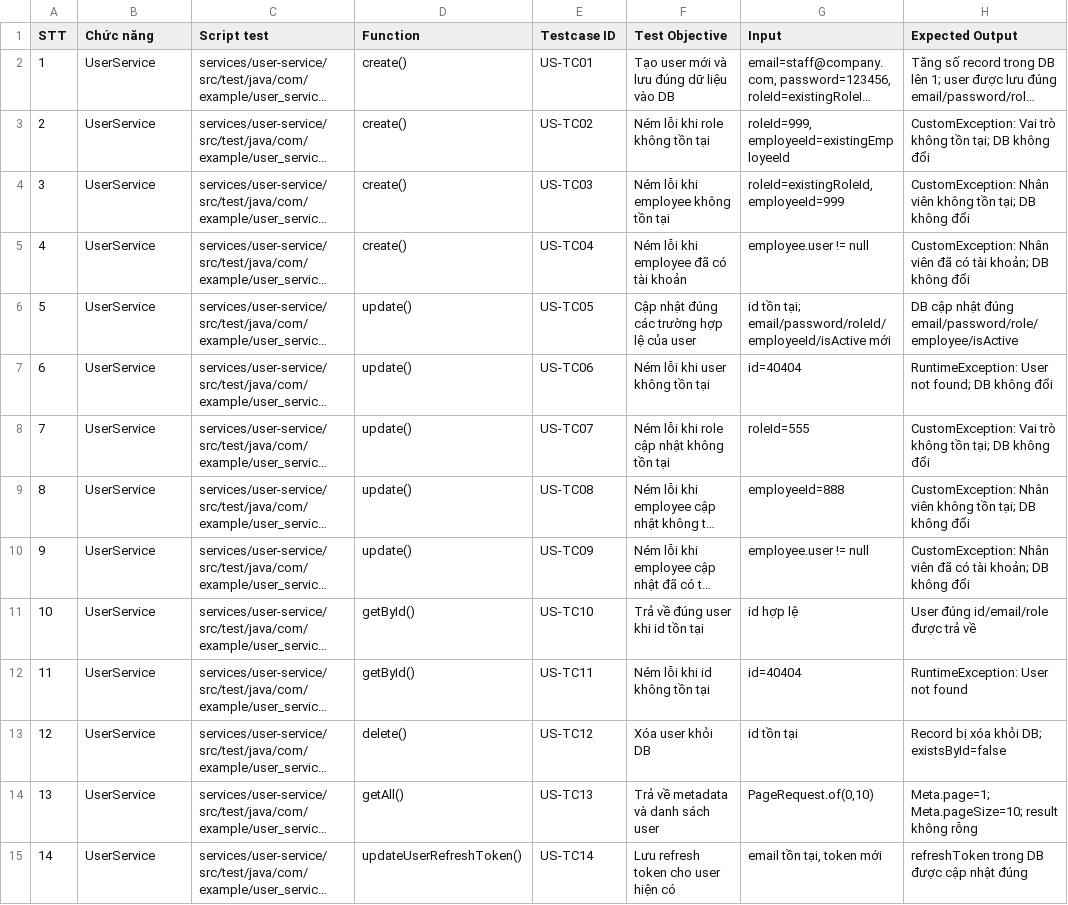
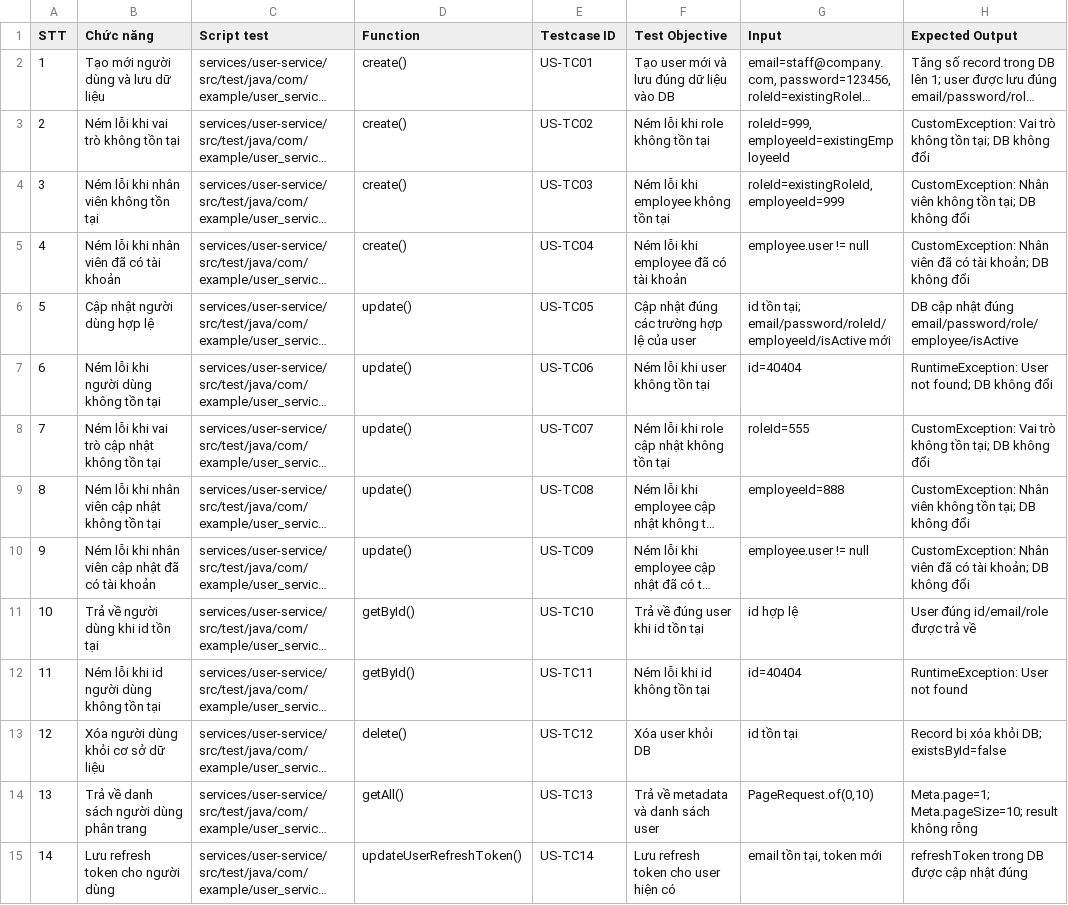
Before and after one commit to thanhnm19/DBCLPM-2026-Unit_Test, a CSV file: recruitment-backend/docs/user-auth-testcases.csv, drawn as a sheet; only a part is shown; long unchanged cells end in …; the diff covers the shown part only; the diff names each change by its address in the sheet, - before the commit and + after, or states it on an @@ line.

Commit message:
update unit test code of user auth

```diff
--- a/recruitment-backend/docs/user-auth-testcases.csv
+++ b/recruitment-backend/docs/user-auth-testcases.csv
-B2 (Chức năng): UserService
+B2 (Chức năng): Tạo mới người dùng và lưu dữ liệu
-B3 (Chức năng): UserService
+B3 (Chức năng): Ném lỗi khi vai trò không tồn tại
-B4 (Chức năng): UserService
+B4 (Chức năng): Ném lỗi khi nhân viên không tồn tại
-B5 (Chức năng): UserService
+B5 (Chức năng): Ném lỗi khi nhân viên đã có tài khoản
-B6 (Chức năng): UserService
+B6 (Chức năng): Cập nhật người dùng hợp lệ
-B7 (Chức năng): UserService
+B7 (Chức năng): Ném lỗi khi người dùng không tồn tại
-B8 (Chức năng): UserService
+B8 (Chức năng): Ném lỗi khi vai trò cập nhật không tồn tại
-B9 (Chức năng): UserService
+B9 (Chức năng): Ném lỗi khi nhân viên cập nhật không tồn tại
-B10 (Chức năng): UserService
+B10 (Chức năng): Ném lỗi khi nhân viên cập nhật đã có tài khoản
-B11 (Chức năng): UserService
+B11 (Chức năng): Trả về người dùng khi id tồn tại
-B12 (Chức năng): UserService
+B12 (Chức năng): Ném lỗi khi id người dùng không tồn tại
-B13 (Chức năng): UserService
+B13 (Chức năng): Xóa người dùng khỏi cơ sở dữ liệu
-B14 (Chức năng): UserService
+B14 (Chức năng): Trả về danh sách người dùng phân trang
-B15 (Chức năng): UserService
+B15 (Chức năng): Lưu refresh token cho người dùng
```
Also changed, not shown: 1 added row and 29 edited cells elsewhere in this file, 1 other file.
